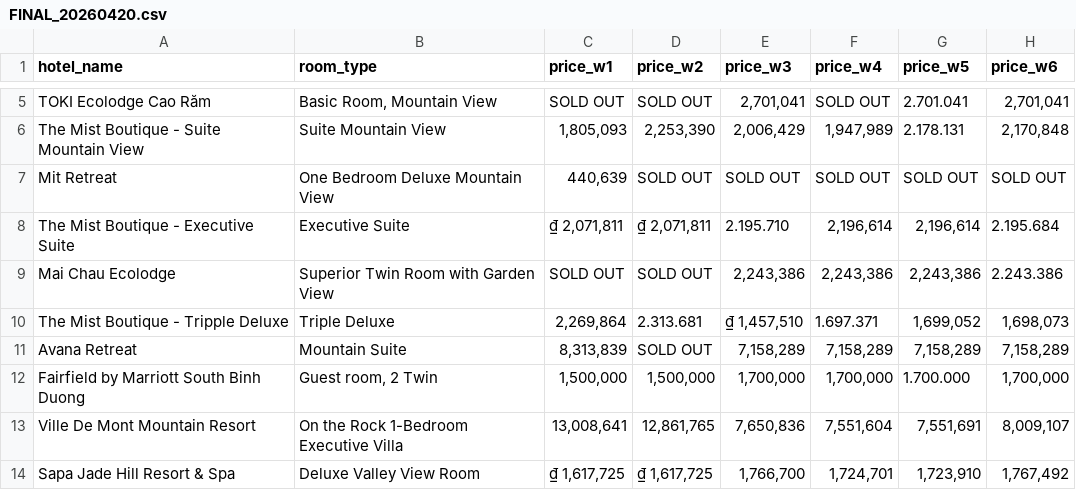
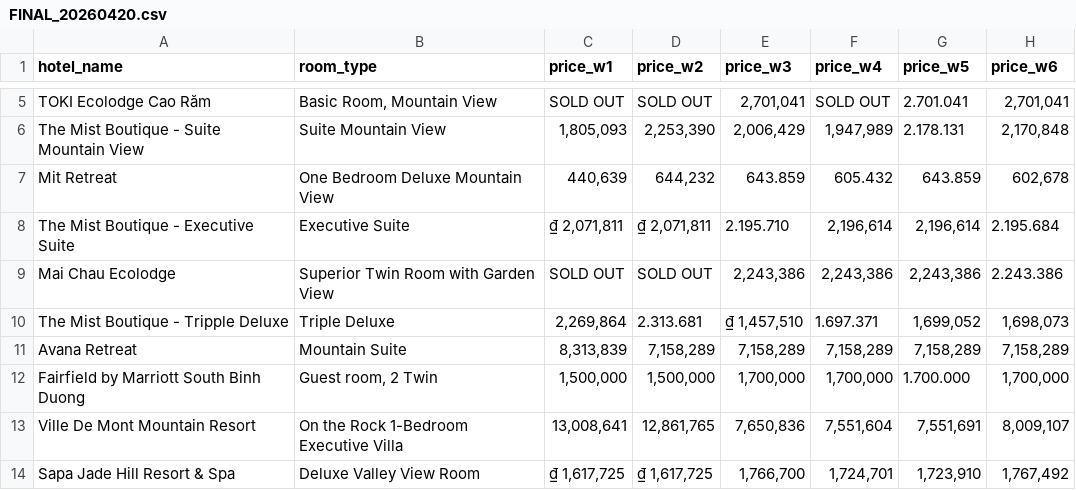
Before and after one commit to hchinhtrung/mvillage-email-template, a CSV file: 31.crawl-tool/agoda/agoda4/FINAL_20260420.csv, drawn as a sheet; only a part is shown, gaps mark what is left out.

```diff
--- a/31.crawl-tool/agoda/agoda4/FINAL_20260420.csv
+++ b/31.crawl-tool/agoda/agoda4/FINAL_20260420.csv
@@ -6,3 +6,3 @@ TOKI Ecolodge Cao Răm,"Basic Room, Mountain View",SOLD OUT,SOLD OUT,"2,701,041"
 The Mist Boutique - Suite Mountain View,Suite Mountain View,"1,805,093","2,253,390","2,006,429","1,947,989",2.178.131,"2,170,848"
-Mit Retreat,One Bedroom Deluxe Mountain View,"440,639",SOLD OUT,SOLD OUT,SOLD OUT,SOLD OUT,SOLD OUT
+Mit Retreat,One Bedroom Deluxe Mountain View,"440,639","644,232",643.859,605.432,643.859,"602,678"
 The Mist Boutique - Executive Suite,Executive Suite,"₫ 2,071,811","₫ 2,071,811",2.195.710,"2,196,614","2,196,614",2.195.684
@@ -10,3 +10,3 @@ Mai Chau Ecolodge,Superior Twin Room with Garden View,SOLD OUT,SOLD OUT,"2,243,3
 The Mist Boutique - Tripple Deluxe,Triple Deluxe,"2,269,864",2.313.681,"₫ 1,457,510",1.697.371,"1,699,052","1,698,073"
-Avana Retreat,Mountain Suite,"8,313,839",SOLD OUT,"7,158,289","7,158,289","7,158,289","7,158,289"
+Avana Retreat,Mountain Suite,"8,313,839","7,158,289","7,158,289","7,158,289","7,158,289","7,158,289"
 Fairfield by Marriott South Binh Duong,"Guest room, 2 Twin","1,500,000","1,500,000","1,700,000","1,700,000",1.700.000,"1,700,000"
```
Also changed, not shown: 6 other files.
